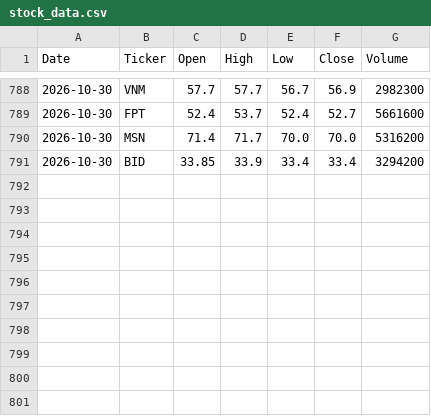
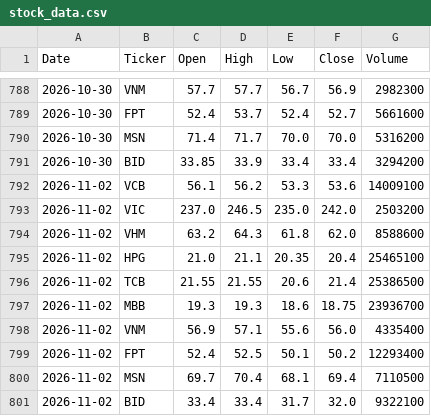
Before and after one commit to Huy-TA/vn-stock-data, a CSV file: data/stock_data.csv, drawn as a sheet; only a part is shown, gaps mark what is left out; the diff names each change by its address in the sheet, - before the commit and + after, or states it on an @@ line.

```diff
--- a/data/stock_data.csv
+++ b/data/stock_data.csv
+row 792: 2026-11-02 | VCB | 56.1 | 56.2 | 53.3 | 53.6 | 14009100
+row 793: 2026-11-02 | VIC | 237.0 | 246.5 | 235.0 | 242.0 | 2503200
+row 794: 2026-11-02 | VHM | 63.2 | 64.3 | 61.8 | 62.0 | 8588600
+row 795: 2026-11-02 | HPG | 21.0 | 21.1 | 20.35 | 20.4 | 25465100
+row 796: 2026-11-02 | TCB | 21.55 | 21.55 | 20.6 | 21.4 | 25386500
+row 797: 2026-11-02 | MBB | 19.3 | 19.3 | 18.6 | 18.75 | 23936700
+row 798: 2026-11-02 | VNM | 56.9 | 57.1 | 55.6 | 56.0 | 4335400
+row 799: 2026-11-02 | FPT | 52.4 | 52.5 | 50.1 | 50.2 | 12293400
+row 800: 2026-11-02 | MSN | 69.7 | 70.4 | 68.1 | 69.4 | 7110500
+row 801: 2026-11-02 | BID | 33.4 | 33.4 | 31.7 | 32.0 | 9322100
```
Also changed, not shown: 1 other file.
